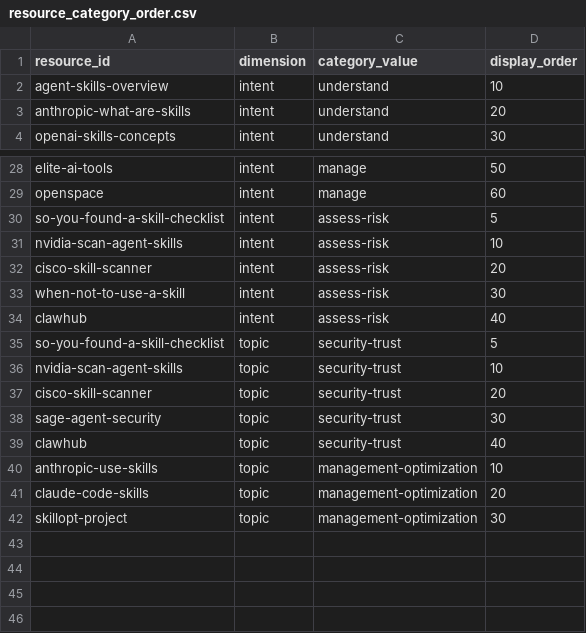
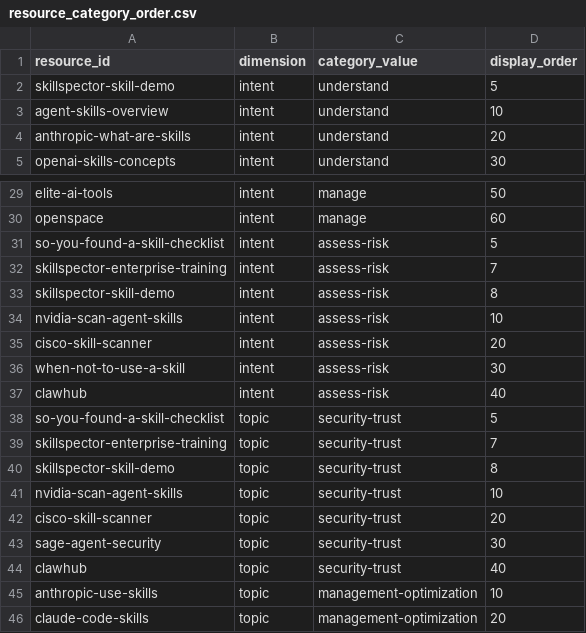
Before and after one commit to JoeyWilkes12/agent-skills-resource-library, a CSV file: public/data/resource_category_order.csv, drawn as a sheet; only a part is shown, gaps mark what is left out; the shorter side is filled out with more unchanged rows.

```diff
--- a/public/data/resource_category_order.csv
+++ b/public/data/resource_category_order.csv
@@ -1,2 +1,3 @@
 resource_id,dimension,category_value,display_order
+skillspector-skill-demo,intent,understand,5
 agent-skills-overview,intent,understand,10
@@ -30,2 +31,4 @@ openspace,intent,manage,60
 so-you-found-a-skill-checklist,intent,assess-risk,5
+skillspector-enterprise-training,intent,assess-risk,7
+skillspector-skill-demo,intent,assess-risk,8
 nvidia-scan-agent-skills,intent,assess-risk,10
@@ -35,2 +38,4 @@ clawhub,intent,assess-risk,40
 so-you-found-a-skill-checklist,topic,security-trust,5
+skillspector-enterprise-training,topic,security-trust,7
+skillspector-skill-demo,topic,security-trust,8
 nvidia-scan-agent-skills,topic,security-trust,10
```
Also changed, not shown: public/data/resources.csv, 5 other files.
